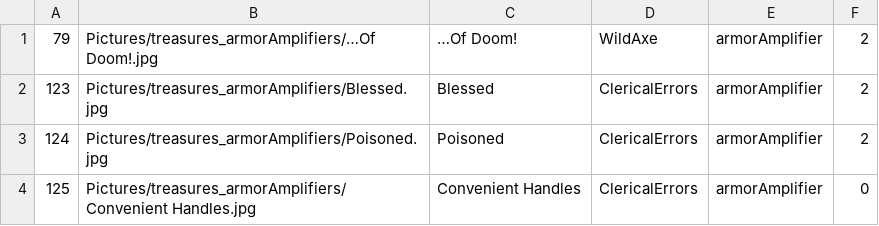
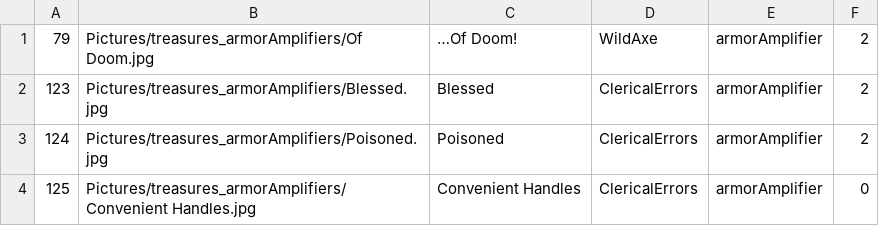
Before and after one commit to dsbabkov/Nayda, a CSV file: Nayda/Tables/cards_treasures_armorAmplifiers.csv, drawn as a sheet.

```diff
--- a/Nayda/Tables/cards_treasures_armorAmplifiers.csv
+++ b/Nayda/Tables/cards_treasures_armorAmplifiers.csv
@@ -1,2 +1,2 @@
-79;Pictures/treasures_armorAmplifiers/…Of Doom!.jpg;…Of Doom!;WildAxe;armorAmplifier;2
+79;Pictures/treasures_armorAmplifiers/Of Doom.jpg;…Of Doom!;WildAxe;armorAmplifier;2
 123;Pictures/treasures_armorAmplifiers/Blessed.jpg;Blessed;ClericalErrors;armorAmplifier;2
```
Also changed, not shown: Nayda/Tables/cards_doors_curses.csv, Nayda/Tables/cards_treasures_Weapon.csv, 4 other files.
